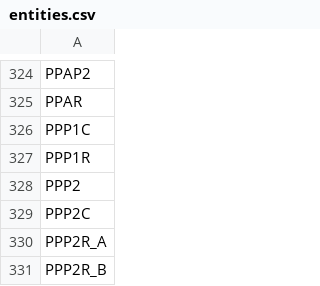
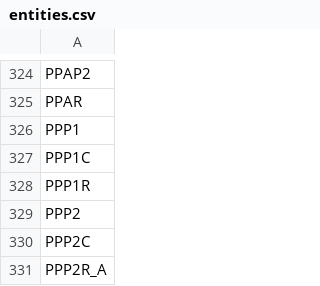
Before and after one commit to johnbachman/famplex, a CSV file: entities.csv, drawn as a sheet; only a part is shown, gaps mark what is left out; the shorter side is filled out with more unchanged rows.

```diff
--- a/entities.csv
+++ b/entities.csv
@@ -325,2 +325,3 @@ PPAP2
 PPAR
+PPP1
 PPP1C
```
Also changed, not shown: grounding_map.csv, relations.csv.
